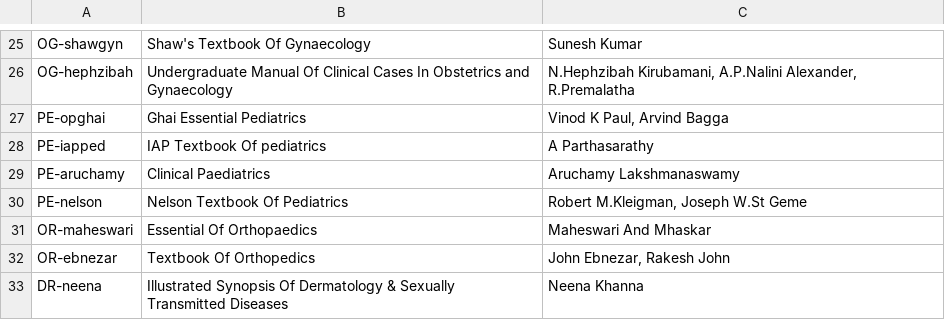
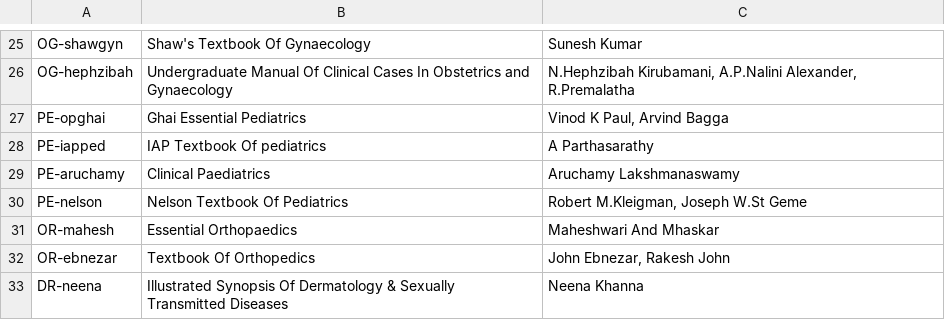
Before and after one commit to symptum/Symptum.Data, a CSV file: resources/Subjects/Books/Final Year Books.csv, drawn as a sheet; only a part is shown, gaps mark what is left out.

```diff
--- a/resources/Subjects/Books/Final Year Books.csv
+++ b/resources/Subjects/Books/Final Year Books.csv
@@ -30,3 +30,3 @@ PE-aruchamy,Clinical Paediatrics,Aruchamy Lakshmanaswamy
 PE-nelson,Nelson Textbook Of Pediatrics,"Robert M.Kleigman, Joseph W.St Geme"
-OR-maheswari,Essential Of Orthopaedics,Maheswari And Mhaskar
+OR-mahesh,Essential Orthopaedics,Maheshwari And Mhaskar
 OR-ebnezar,Textbook Of Orthopedics,"John Ebnezar, Rakesh John"
```
Also changed, not shown: 22 other files.
